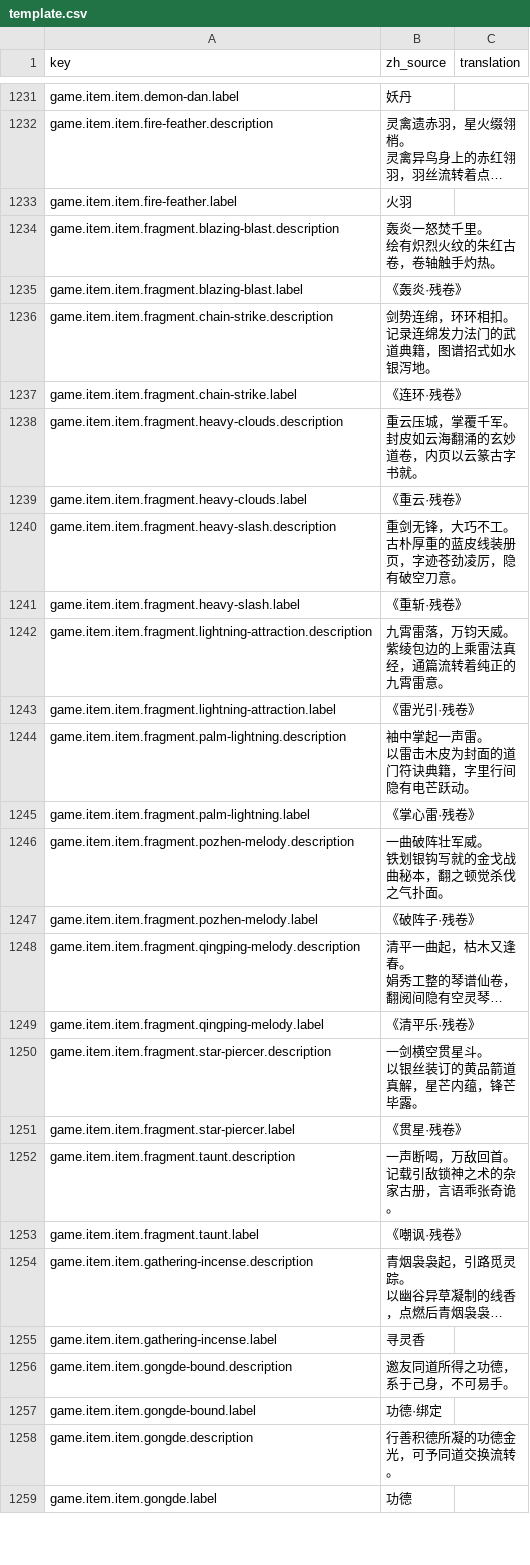
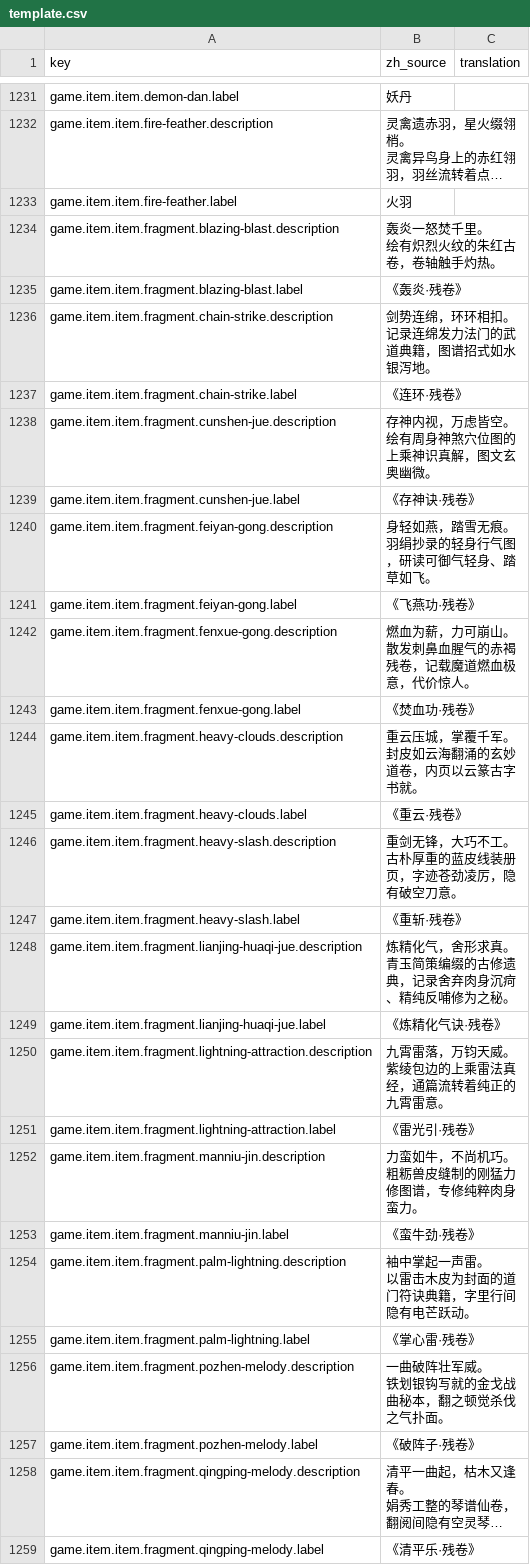
Before and after one commit to fruktoguo/daohua, a CSV file: frontend/public/locales/template.csv, drawn as a sheet; only a part is shown, gaps mark what is left out; the shorter side is filled out with more unchanged rows; long unchanged cells end in …; the diff covers the shown part only.

```diff
--- a/frontend/public/locales/template.csv
+++ b/frontend/public/locales/template.csv
@@ -1311,2 +1311,11 @@ game.item.item.fragment.chain-strike.description,"剑势连绵，环环相扣。
 game.item.item.fragment.chain-strike.label,"《连环·残卷》",""
+game.item.item.fragment.cunshen-jue.description,"存神内视，万虑皆空。
+绘有周身神煞穴位图的上乘神识真解，图文玄奥幽微。",""
+game.item.item.fragment.cunshen-jue.label,"《存神诀·残卷》",""
+game.item.item.fragment.feiyan-gong.description,"身轻如燕，踏雪无痕。
+羽绢抄录的轻身行气图，研读可御气轻身、踏草如飞。",""
+game.item.item.fragment.feiyan-gong.label,"《飞燕功·残卷》",""
+game.item.item.fragment.fenxue-gong.description,"燃血为薪，力可崩山。
+散发刺鼻血腥气的赤褐残卷，记载魔道燃血极意，代价惊人。",""
+game.item.item.fragment.fenxue-gong.label,"《焚血功·残卷》",""
 game.item.item.fragment.heavy-clouds.description,"重云压城，掌覆千军。
@@ -1317,2 +1326,5 @@ game.item.item.fragment.heavy-slash.description,"重剑无锋，大巧不工。
 game.item.item.fragment.heavy-slash.label,"《重斩·残卷》",""
+game.item.item.fragment.lianjing-huaqi-jue.description,"炼精化气，舍形求真。
+青玉简策编缀的古修遗典，记录舍弃肉身沉疴、精纯反哺修为之秘。",""
+game.item.item.fragment.lianjing-huaqi-jue.label,"《炼精化气诀·残卷》",""
 game.item.item.fragment.lightning-attraction.description,"九霄雷落，万钧天威。
@@ -1320,2 +1332,5 @@ game.item.item.fragment.lightning-attraction.description,"九霄雷落，万钧
 game.item.item.fragment.lightning-attraction.label,"《雷光引·残卷》",""
+game.item.item.fragment.manniu-jin.description,"力蛮如牛，不尚机巧。
+粗粝兽皮缝制的刚猛力修图谱，专修纯粹肉身蛮力。",""
+game.item.item.fragment.manniu-jin.label,"《蛮牛劲·残卷》",""
 game.item.item.fragment.palm-lightning.description,"袖中掌起一声雷。
```
Also changed, not shown: 26 added rows elsewhere in this file, 4 other files.
